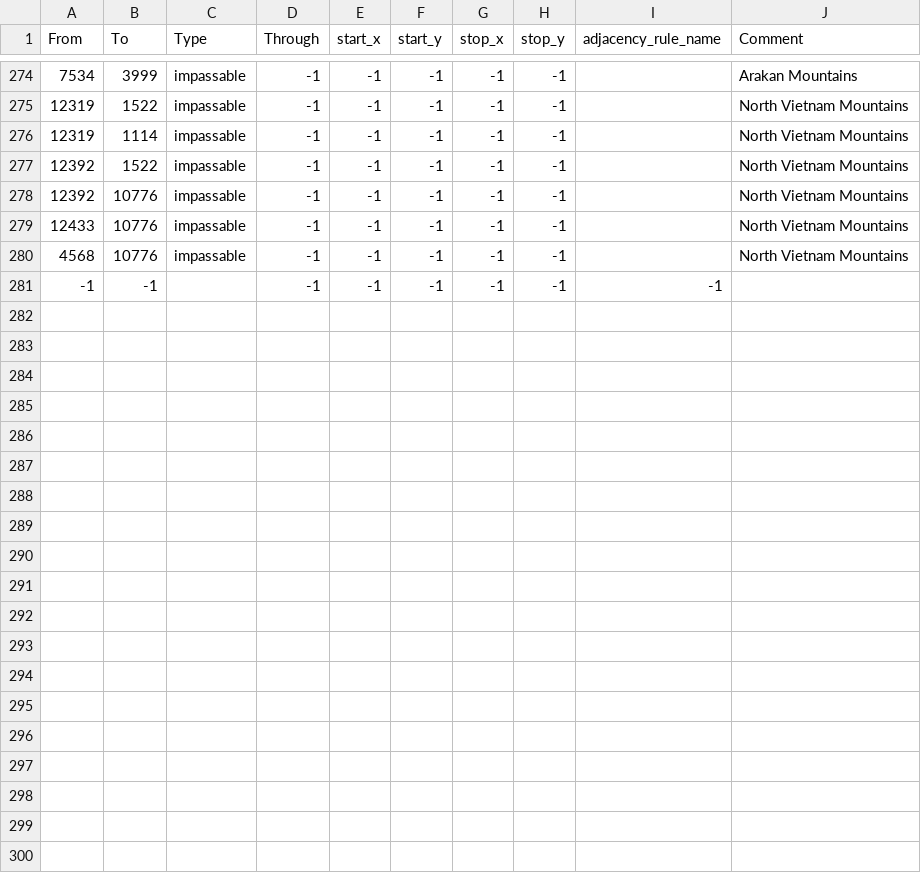
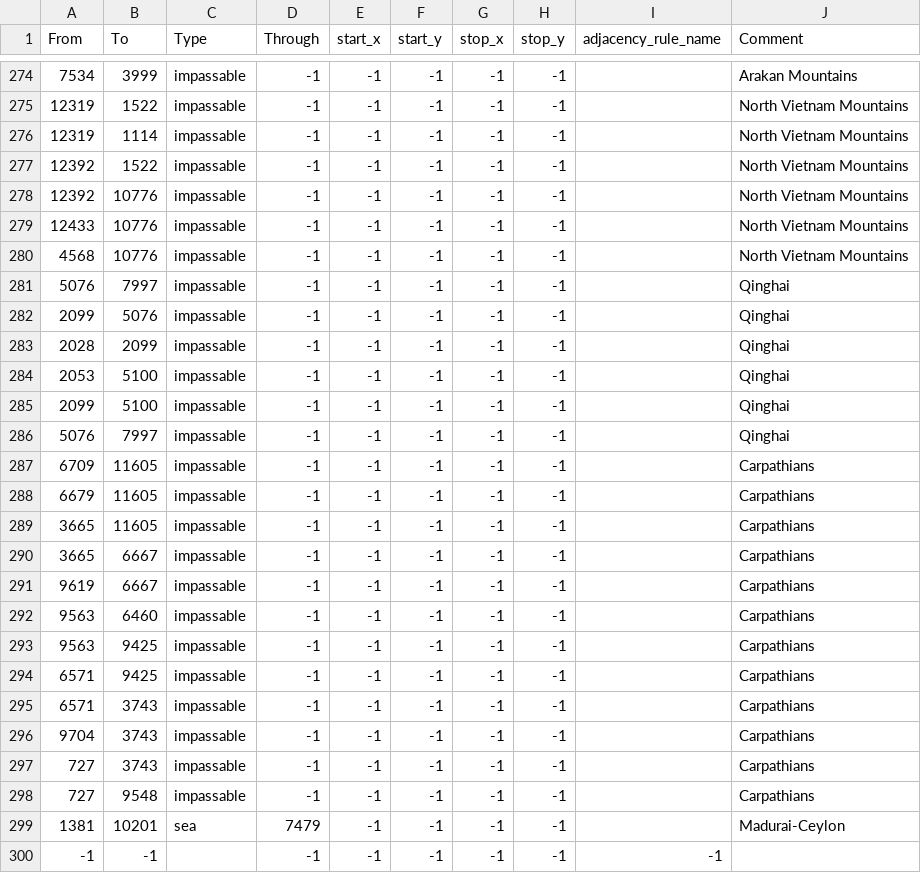
Before and after one commit to BurgerKingHotline/The-Great-War, a CSV file: map/adjacencies.csv, drawn as a sheet; only a part is shown, gaps mark what is left out; the diff names each change by its address in the sheet, - before the commit and + after, or states it on an @@ line.

```diff
--- a/map/adjacencies.csv
+++ b/map/adjacencies.csv
+row 281: 5076 | 7997 | impassable | -1 | -1 | -1 | -1 | -1 |  | Qinghai
+row 282: 2099 | 5076 | impassable | -1 | -1 | -1 | -1 | -1 |  | Qinghai
+row 283: 2028 | 2099 | impassable | -1 | -1 | -1 | -1 | -1 |  | Qinghai
+row 284: 2053 | 5100 | impassable | -1 | -1 | -1 | -1 | -1 |  | Qinghai
+row 285: 2099 | 5100 | impassable | -1 | -1 | -1 | -1 | -1 |  | Qinghai
+row 286: 5076 | 7997 | impassable | -1 | -1 | -1 | -1 | -1 |  | Qinghai
+row 287: 6709 | 11605 | impassable | -1 | -1 | -1 | -1 | -1 |  | Carpathians
+row 288: 6679 | 11605 | impassable | -1 | -1 | -1 | -1 | -1 |  | Carpathians
+row 289: 3665 | 11605 | impassable | -1 | -1 | -1 | -1 | -1 |  | Carpathians
+row 290: 3665 | 6667 | impassable | -1 | -1 | -1 | -1 | -1 |  | Carpathians
+row 291: 9619 | 6667 | impassable | -1 | -1 | -1 | -1 | -1 |  | Carpathians
+row 292: 9563 | 6460 | impassable | -1 | -1 | -1 | -1 | -1 |  | Carpathians
+row 293: 9563 | 9425 | impassable | -1 | -1 | -1 | -1 | -1 |  | Carpathians
+row 294: 6571 | 9425 | impassable | -1 | -1 | -1 | -1 | -1 |  | Carpathians
+row 295: 6571 | 3743 | impassable | -1 | -1 | -1 | -1 | -1 |  | Carpathians
+row 296: 9704 | 3743 | impassable | -1 | -1 | -1 | -1 | -1 |  | Carpathians
+row 297: 727 | 3743 | impassable | -1 | -1 | -1 | -1 | -1 |  | Carpathians
+row 298: 727 | 9548 | impassable | -1 | -1 | -1 | -1 | -1 |  | Carpathians
+row 299: 1381 | 10201 | sea | 7479 | -1 | -1 | -1 | -1 |  | Madurai-Ceylon
```
Also changed, not shown: 3 other files.
